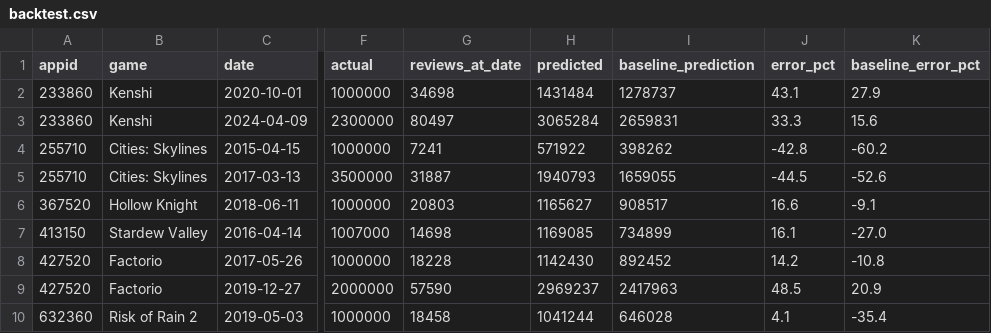
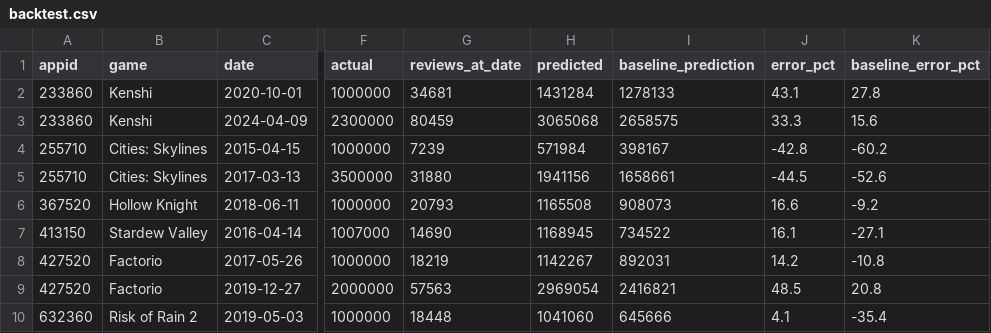
Before and after one commit to berzha101/steam-estimator, a CSV file: docs/data/backtest.csv, drawn as a sheet; only a part is shown, gaps mark what is left out; the diff covers the shown part only; the diff names each change by its address in the sheet, - before the commit and + after, or states it on an @@ line.

```diff
--- a/docs/data/backtest.csv
+++ b/docs/data/backtest.csv
-G2 (reviews_at_date): 34698
+G2 (reviews_at_date): 34681
-H2 (predicted): 1431484
+H2 (predicted): 1431284
-I2 (baseline_prediction): 1278737
+I2 (baseline_prediction): 1278133
-K2 (baseline_error_pct): 27.9
+K2 (baseline_error_pct): 27.8
-G3 (reviews_at_date): 80497
+G3 (reviews_at_date): 80459
-H3 (predicted): 3065284
+H3 (predicted): 3065068
-I3 (baseline_prediction): 2659831
+I3 (baseline_prediction): 2658575
-G4 (reviews_at_date): 7241
+G4 (reviews_at_date): 7239
-H4 (predicted): 571922
+H4 (predicted): 571984
-I4 (baseline_prediction): 398262
+I4 (baseline_prediction): 398167
-G5 (reviews_at_date): 31887
+G5 (reviews_at_date): 31880
-H5 (predicted): 1940793
+H5 (predicted): 1941156
-I5 (baseline_prediction): 1659055
+I5 (baseline_prediction): 1658661
-G6 (reviews_at_date): 20803
+G6 (reviews_at_date): 20793
-H6 (predicted): 1165627
+H6 (predicted): 1165508
-I6 (baseline_prediction): 908517
+I6 (baseline_prediction): 908073
-K6 (baseline_error_pct): -9.1
+K6 (baseline_error_pct): -9.2
-G7 (reviews_at_date): 14698
+G7 (reviews_at_date): 14690
-H7 (predicted): 1169085
+H7 (predicted): 1168945
-I7 (baseline_prediction): 734899
+I7 (baseline_prediction): 734522
-K7 (baseline_error_pct): -27.0
+K7 (baseline_error_pct): -27.1
-G8 (reviews_at_date): 18228
+G8 (reviews_at_date): 18219
-H8 (predicted): 1142430
+H8 (predicted): 1142267
-I8 (baseline_prediction): 892452
+I8 (baseline_prediction): 892031
-G9 (reviews_at_date): 57590
+G9 (reviews_at_date): 57563
-H9 (predicted): 2969237
+H9 (predicted): 2969054
-I9 (baseline_prediction): 2417963
+I9 (baseline_prediction): 2416821
-K9 (baseline_error_pct): 20.9
+K9 (baseline_error_pct): 20.8
-G10 (reviews_at_date): 18458
+G10 (reviews_at_date): 18448
-H10 (predicted): 1041244
+H10 (predicted): 1041060
-I10 (baseline_prediction): 646028
+I10 (baseline_prediction): 645666
```
Also changed, not shown: 150 edited cells elsewhere in this file, docs/data/estimates.csv, docs/data/quarterly.csv, 52 other files.
